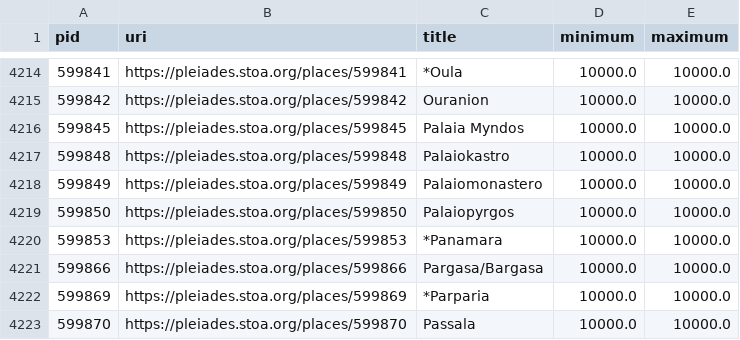
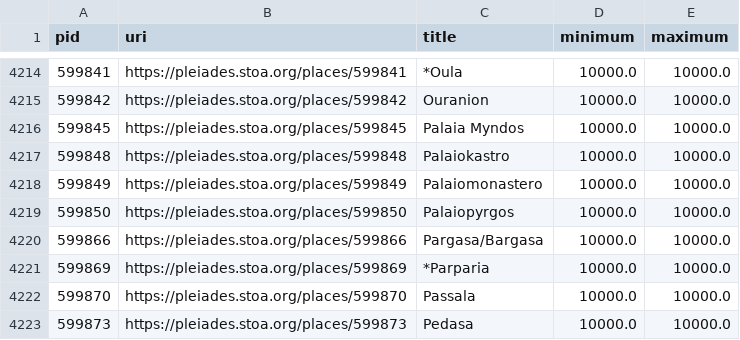
Before and after one commit to isawnyu/pleiades.datasets, a CSV file: data/data_quality/poor_accuracy.csv, drawn as a sheet; only a part is shown, gaps mark what is left out; the shorter side is filled out with more unchanged rows.

Commit message:
updated data_quality

```diff
--- a/data/data_quality/poor_accuracy.csv
+++ b/data/data_quality/poor_accuracy.csv
@@ -4219,3 +4219,2 @@ pid,uri,title,minimum,maximum
 599850,https://pleiades.stoa.org/places/599850,Palaiopyrgos,10000.0,10000.0
-599853,https://pleiades.stoa.org/places/599853,*Panamara,10000.0,10000.0
 599866,https://pleiades.stoa.org/places/599866,Pargasa/Bargasa,10000.0,10000.0
```
Also changed, not shown: 1 other file.
